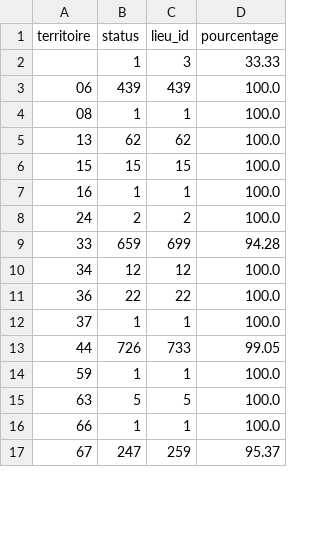
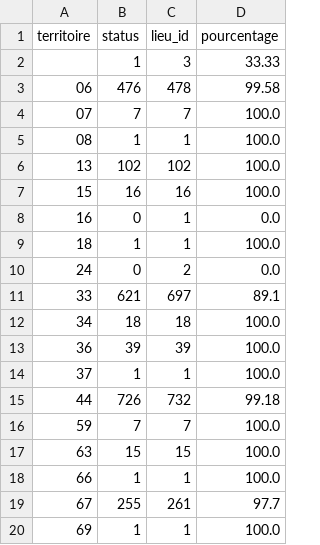
Before and after one commit to Antoine-Carre/bdd_python, a CSV file: data_csv/mise_a_jour_6_mois.csv, drawn as a sheet; only a part is shown; the diff covers the shown part only.

```diff
--- a/data_csv/mise_a_jour_6_mois.csv
+++ b/data_csv/mise_a_jour_6_mois.csv
@@ -2,16 +2,19 @@ territoire,status,lieu_id,pourcentage
 ,1,3,33.33
-06,439,439,100.0
+06,476,478,99.58
+07,7,7,100.0
 08,1,1,100.0
-13,62,62,100.0
-15,15,15,100.0
-16,1,1,100.0
-24,2,2,100.0
-33,659,699,94.28
-34,12,12,100.0
-36,22,22,100.0
+13,102,102,100.0
+15,16,16,100.0
+16,0,1,0.0
+18,1,1,100.0
+24,0,2,0.0
+33,621,697,89.1
+34,18,18,100.0
+36,39,39,100.0
 37,1,1,100.0
-44,726,733,99.05
-59,1,1,100.0
-63,5,5,100.0
+44,726,732,99.18
+59,7,7,100.0
+63,15,15,100.0
 66,1,1,100.0
-67,247,259,95.37
+67,255,261,97.7
+69,1,1,100.0
```
Also changed, not shown: 29 edited cells elsewhere in this file, data_csv/GAdata.csv, data_csv/liste_search_per-city.csv, 8 other files.
